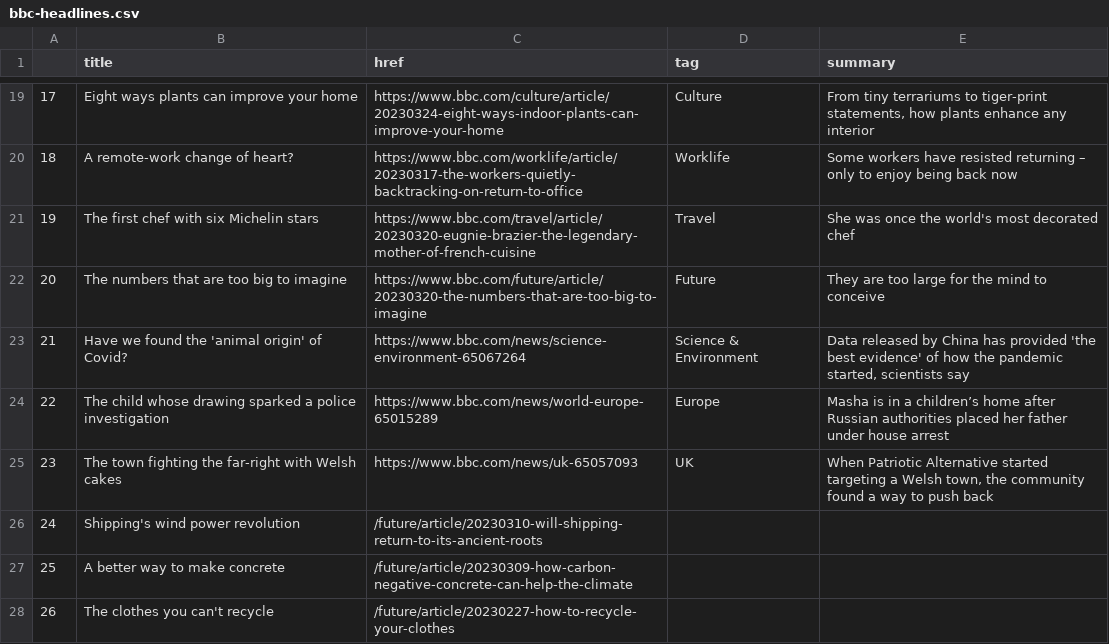
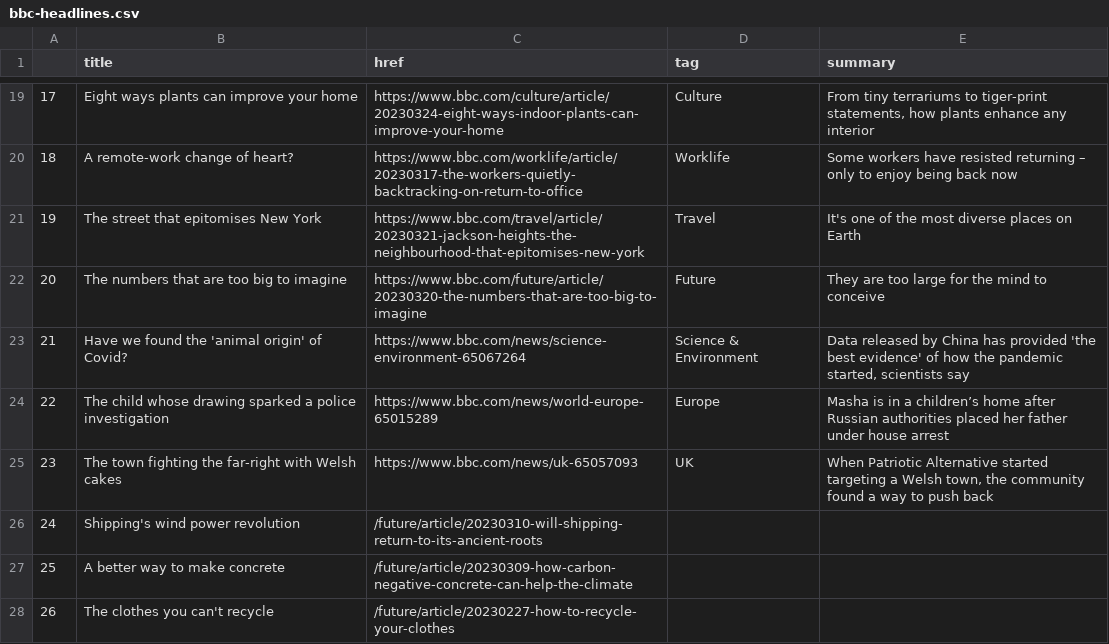
Before and after one commit to jjs021/auto_scraper, a CSV file: bbc-headlines.csv, drawn as a sheet; only a part is shown, gaps mark what is left out.

```diff
--- a/bbc-headlines.csv
+++ b/bbc-headlines.csv
@@ -20,3 +20,3 @@
 18,A remote-work change of heart?,https://www.bbc.com/worklife/article/20230317-the-workers-quietly-backtracking-on-return-to-office,Worklife,Some workers have resisted returning – only to enjoy being back now
-19,The first chef with six Michelin stars,https://www.bbc.com/travel/article/20230320-eugnie-brazier-the-legendary-mother-of-french-cuisine,Travel,She was once the world's most decorated chef
+19,The street that epitomises New York,https://www.bbc.com/travel/article/20230321-jackson-heights-the-neighbourhood-that-epitomises-new-york,Travel,It's one of the most diverse places on Earth
 20,The numbers that are too big to imagine,https://www.bbc.com/future/article/20230320-the-numbers-that-are-too-big-to-imagine,Future,They are too large for the mind to conceive
```
